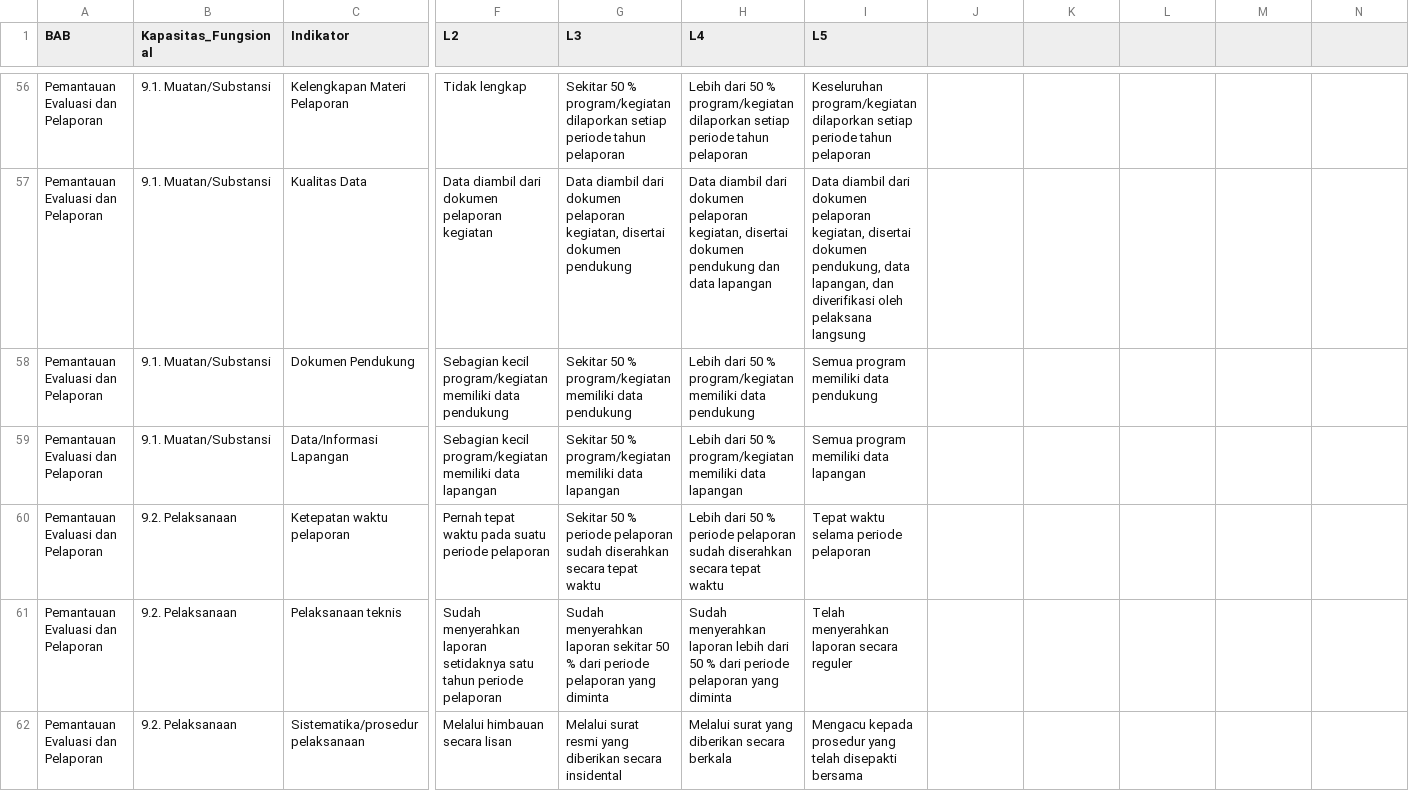
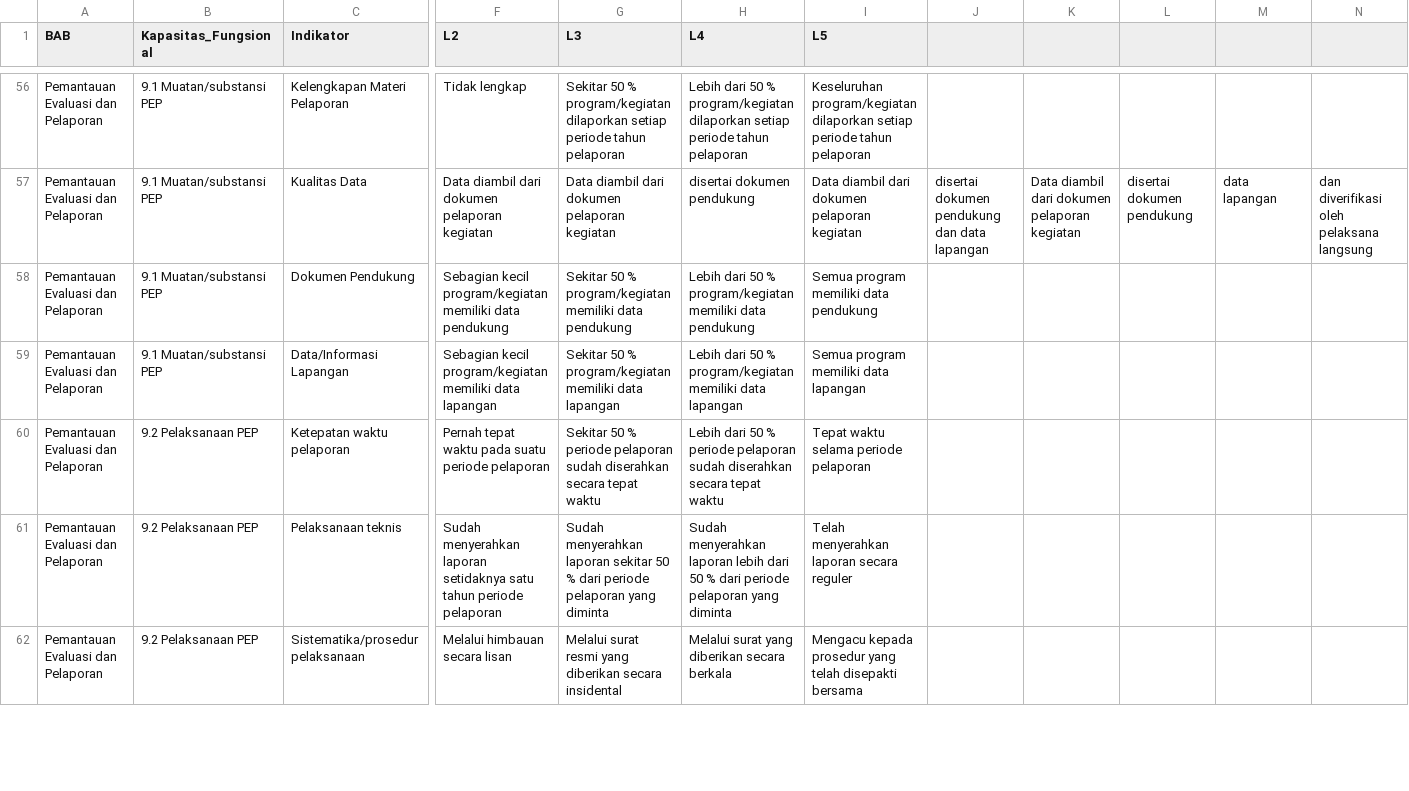
Before and after one commit to alfanugraha/cda, a CSV file: init/system.csv, drawn as a sheet; only a part is shown, gaps mark what is left out; the diff covers the shown part only; the diff names each change by its address in the sheet, - before the commit and + after, or states it on an @@ line.

```diff
--- a/init/system.csv
+++ b/init/system.csv
-B56:B59 (Kapasitas_Fungsional): 9.1. Muatan/Substansi
+B56:B59 (Kapasitas_Fungsional): 9.1 Muatan/substansi PEP
-G57 (L3): …dokumen pelaporan kegiatan, disertai dokumen pendukung
+G57 (L3): …dokumen pelaporan kegiatan
-H57 (L4): Data diambil dari dokumen pelaporan kegiatan, disertai dokumen pendukung dan data lapangan
+H57 (L4): disertai dokumen pendukung
-I57 (L5): …dokumen pelaporan kegiatan, disertai dokumen pendukung, data lapangan, dan diverifikasi oleh pelaksana langsung
+I57 (L5): …dokumen pelaporan kegiatan
-J57: (empty)
+J57: disertai dokumen pendukung dan data lapangan
-K57: (empty)
+K57: Data diambil dari dokumen pelaporan kegiatan
-L57: (empty)
+L57: disertai dokumen pendukung
-M57: (empty)
+M57: data lapangan
-N57: (empty)
+N57: dan diverifikasi oleh pelaksana langsung
-B60:B62 (Kapasitas_Fungsional): 9.2. Pelaksanaan
+B60:B62 (Kapasitas_Fungsional): 9.2 Pelaksanaan PEP
```
Also changed, not shown: 165 edited cells elsewhere in this file, init/individu.csv.
